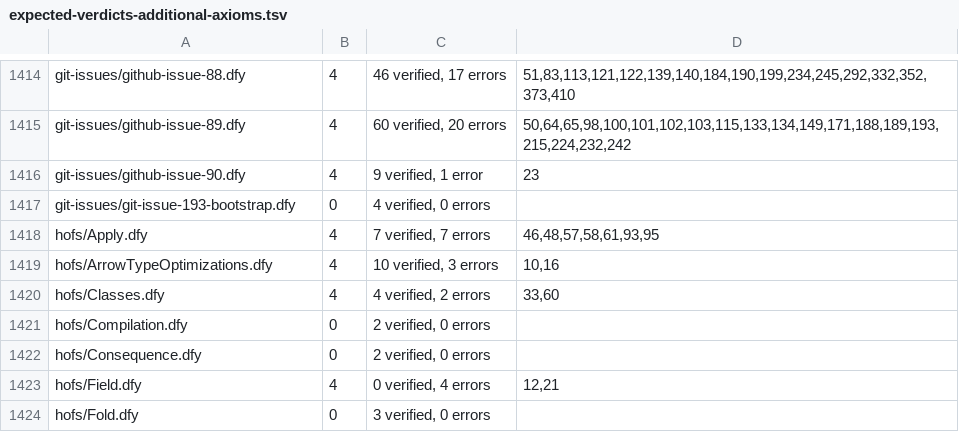
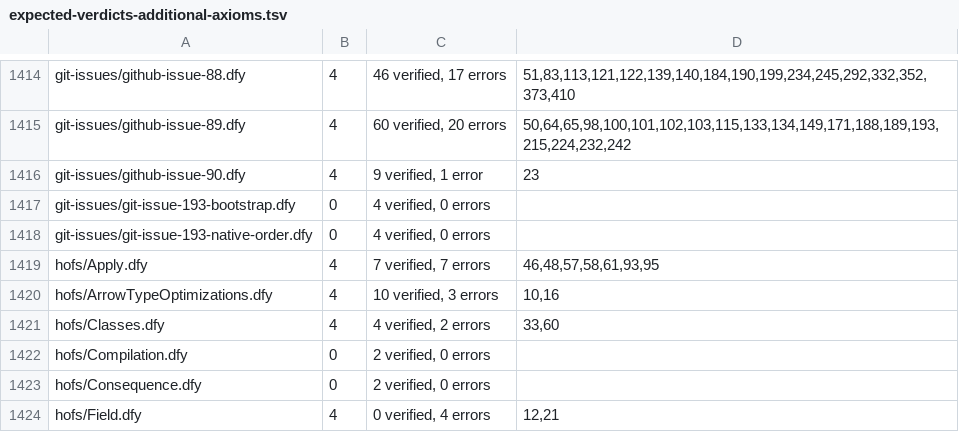
Before and after one commit to erniecohen/dafny, a TSV file: .github/review/expected-verdicts-additional-axioms.tsv, drawn as a sheet; only a part is shown, gaps mark what is left out; the shorter side is filled out with more unchanged rows; the diff names each change by its address in the sheet, - before the commit and + after, or states it on an @@ line.

```diff
--- a/.github/review/expected-verdicts-additional-axioms.tsv
+++ b/.github/review/expected-verdicts-additional-axioms.tsv
+row 1418: git-issues/git-issue-193-native-order.dfy | 0 | 4 verified, 0 errors
```
Also changed, not shown: .github/review/expected-verdicts.tsv, 8 other files.
